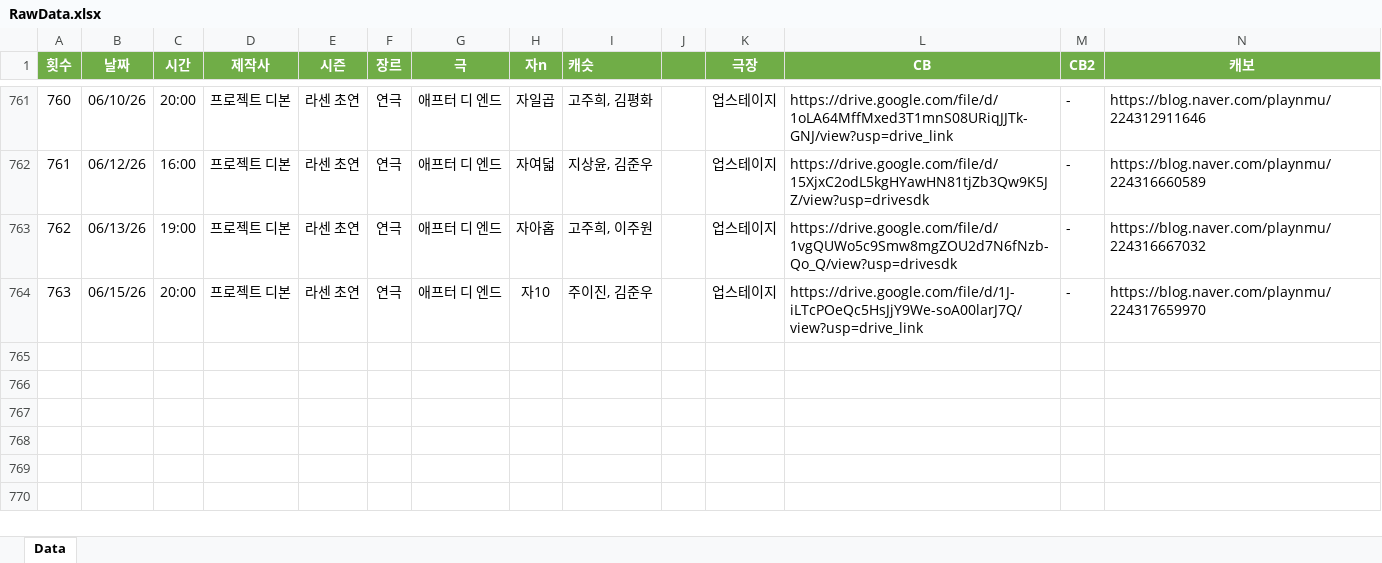
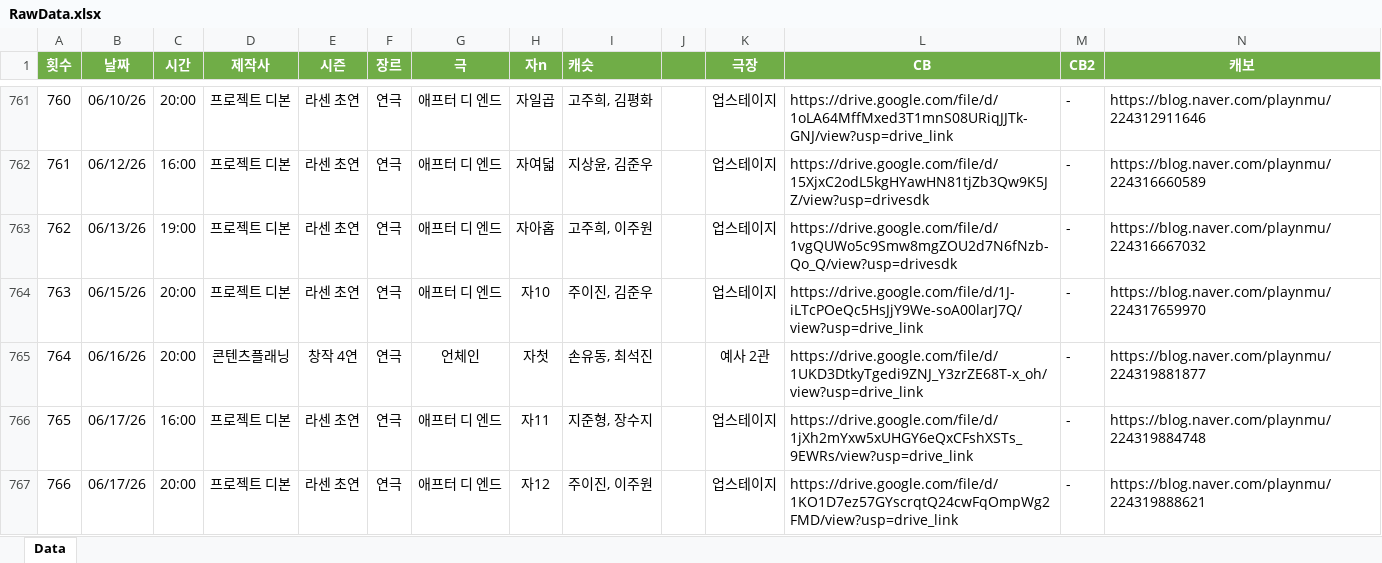
Before and after one commit to SailingSnails/SailingSnails.github.io, an Excel workbook: RawData.xlsx, sheet Data, drawn as a sheet; only a part is shown, gaps mark what is left out; values as stored, in another font and other column widths than the file's, no borders; table styles not drawn; rows hold the shown columns only; the diff names each change by its address in the sheet, - before the commit and + after, or states it on an @@ line.

```diff
--- a/RawData.xlsx (sheet Data)
+++ b/RawData.xlsx (sheet Data)
+row 765: 764 | 06/16/26 | 20:00 | 콘텐츠플래닝 | 창작 4연 | 연극 | 언체인 | 자첫 | 손유동, 최석진 | 18104 | 예사 2관 | https://drive.google.com/file/d/1UKD3DtkyTgedi9ZNJ_Y3zrZE68T-x_oh/view?usp=drive_link | - | https://blog.naver.com/playnmu/224319881877
+row 766: 765 | 06/17/26 | 16:00 | 프로젝트 디본 | 라센 초연 | 연극 | 애프터 디 엔드 | 자11 | 지준형, 장수지 | 8500 | 업스테이지 | https://drive.google.com/file/d/1jXh2mYxw5xUHGY6eQxCFshXSTs_9EWRs/view?usp=drive_link | - | https://blog.naver.com/playnmu/224319884748
+row 767: 766 | 06/17/26 | 20:00 | 프로젝트 디본 | 라센 초연 | 연극 | 애프터 디 엔드 | 자12 | 주이진, 이주원 | 9480 | 업스테이지 | https://drive.google.com/file/d/1KO1D7ez57GYscrqtQ24cwFqOmpWg2FMD/view?usp=drive_link | - | https://blog.naver.com/playnmu/224319888621
```
Also changed, not shown: 1 other file.
